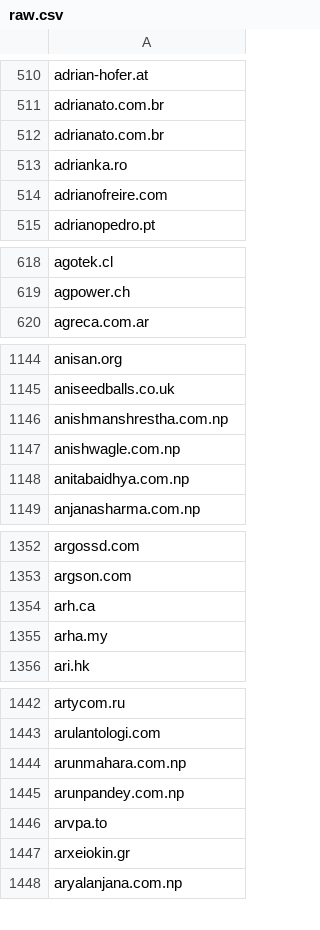
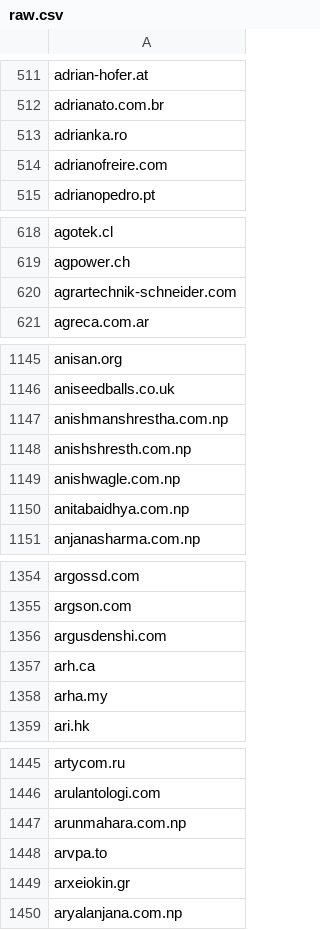
Before and after one commit to 1NobleCyber/ThreatFeed, a CSV file: Afraid_org/raw.csv, drawn as a sheet; only a part is shown, gaps mark what is left out; the diff covers the shown part only.

```diff
--- a/Afraid_org/raw.csv
+++ b/Afraid_org/raw.csv
@@ -511,3 +512,2 @@ adrian-hofer.at
 adrianato.com.br
-adrianato.com.br
 adrianka.ro
@@ -619,2 +619,3 @@ agotek.cl
 agpower.ch
+agrartechnik-schneider.com
 agreca.com.ar
@@ -1146,2 +1147,3 @@ aniseedballs.co.uk
 anishmanshrestha.com.np
+anishshresth.com.np
 anishwagle.com.np
@@ -1353,2 +1355,3 @@ argossd.com
 argson.com
+argusdenshi.com
 arh.ca
@@ -1444,3 +1447,2 @@ arulantologi.com
 arunmahara.com.np
-arunpandey.com.np
 arvpa.to
```
Also changed, not shown: 82 added rows, 63 removed rows and 1 edited cell elsewhere in this file.
